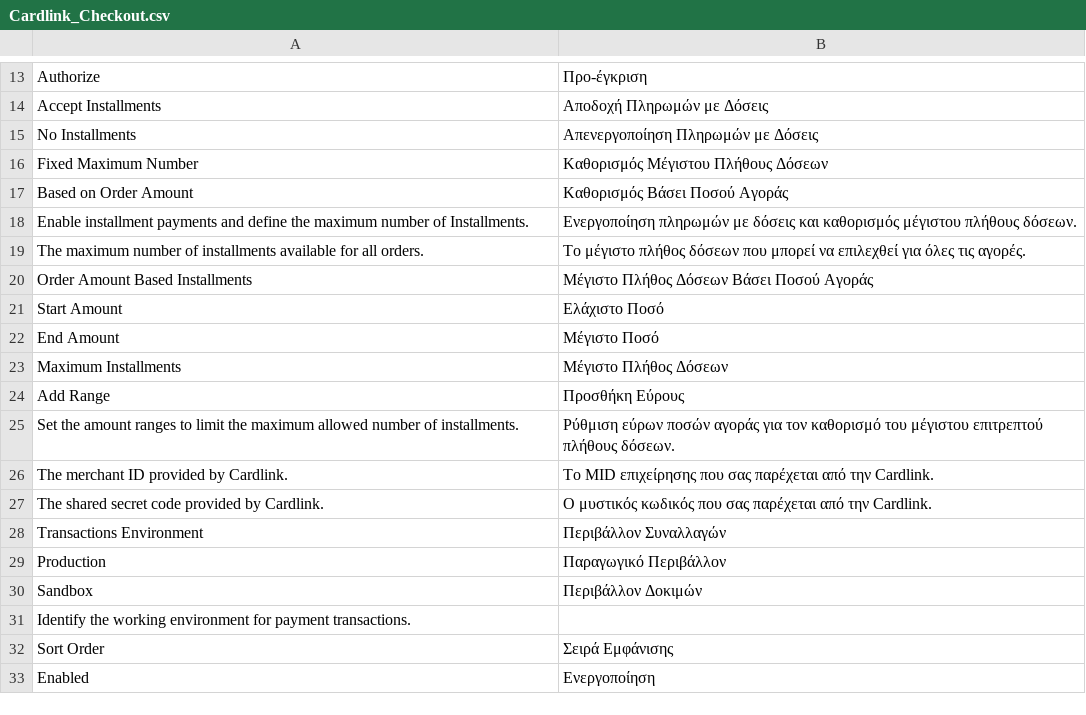
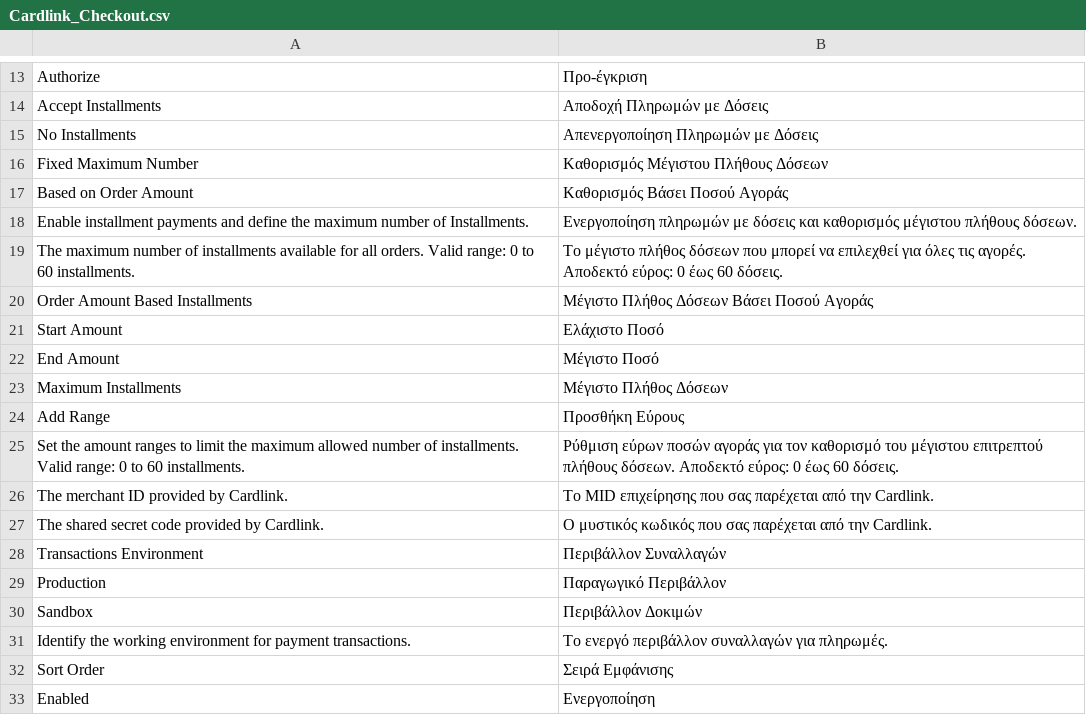
Before and after one commit to Cardlink-SA/cardlink-payment-gateway-magento1x, a CSV file: app/locale/el_GR/Cardlink_Checkout.csv, drawn as a sheet; only a part is shown, gaps mark what is left out.

Commit message:
fix total installments

```diff
--- a/app/locale/el_GR/Cardlink_Checkout.csv
+++ b/app/locale/el_GR/Cardlink_Checkout.csv
@@ -18,3 +18,3 @@
 "Enable installment payments and define the maximum number of Installments.","Ενεργοποίηση πληρωμών με δόσεις και καθορισμός μέγιστου πλήθους δόσεων."
-"The maximum number of installments available for all orders.","Το μέγιστο πλήθος δόσεων που μπορεί να επιλεχθεί για όλες τις αγορές."
+"The maximum number of installments available for all orders. Valid range: 0 to 60 installments.","Το μέγιστο πλήθος δόσεων που μπορεί να επιλεχθεί για όλες τις αγορές. Αποδεκτό εύρος: 0 έως 60 δόσεις."
 "Order Amount Based Installments","Μέγιστο Πλήθος Δόσεων Βάσει Ποσού Αγοράς"
@@ -24,3 +24,3 @@
 "Add Range","Προσθήκη Εύρους"
-"Set the amount ranges to limit the maximum allowed number of installments.","Ρύθμιση εύρων ποσών αγοράς για τον καθορισμό του μέγιστου επιτρεπτού πλήθους δόσεων."
+"Set the amount ranges to limit the maximum allowed number of installments. Valid range: 0 to 60 installments.","Ρύθμιση εύρων ποσών αγοράς για τον καθορισμό του μέγιστου επιτρεπτού πλήθους δόσεων. Αποδεκτό εύρος: 0 έως 60 δόσεις."
 "The merchant ID provided by Cardlink.","Το MID επιχείρησης που σας παρέχεται από την Cardlink."
@@ -30,3 +30,3 @@
 "Sandbox","Περιβάλλον Δοκιμών"
-"Identify the working environment for payment transactions.",
+"Identify the working environment for payment transactions.","Το ενεργό περιβάλλον συναλλαγών για πληρωμές."
 "Sort Order","Σειρά Εμφάνισης"
```
Also changed, not shown: 12 other files.
